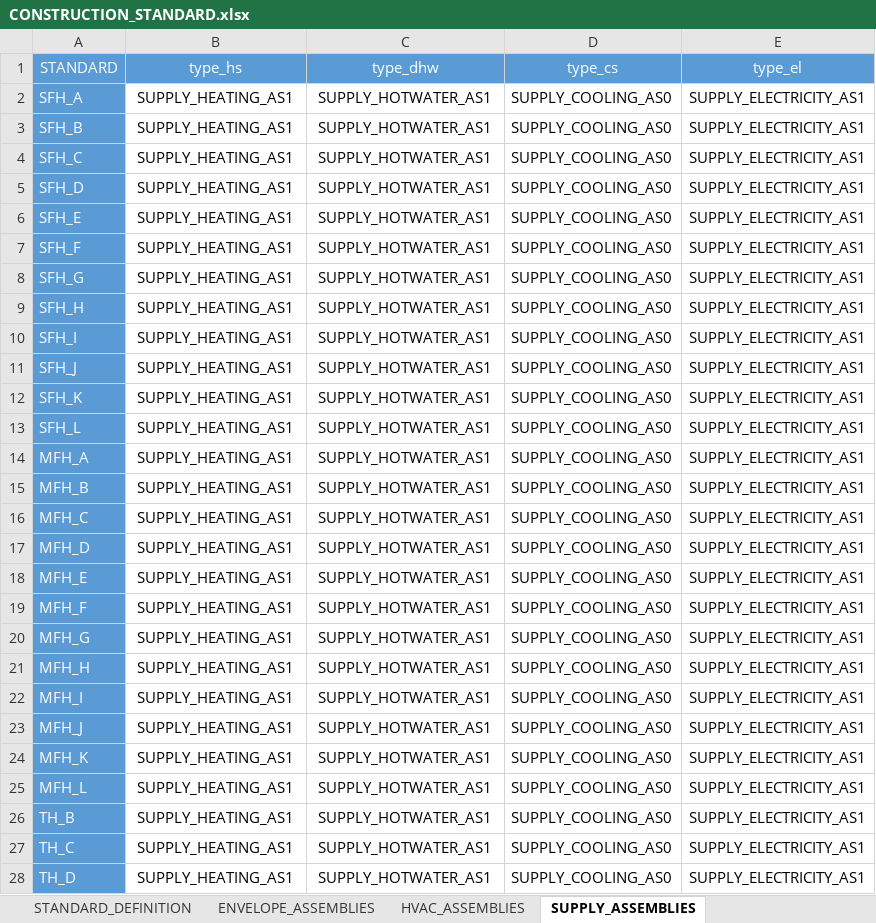
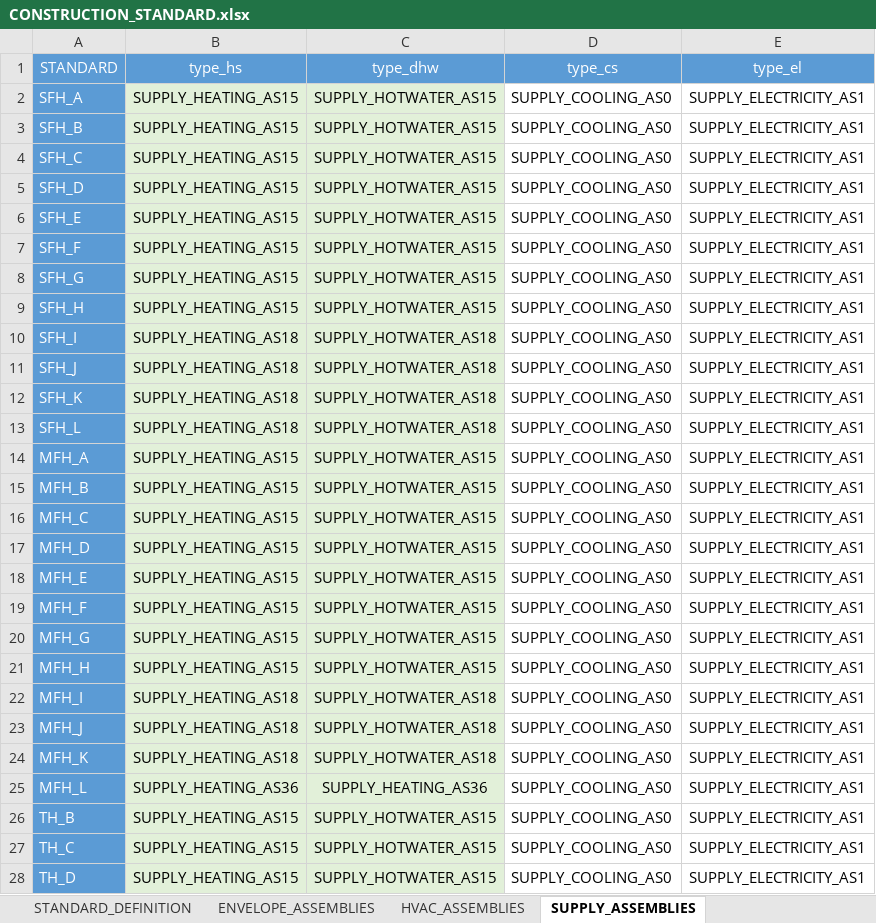
Before and after one commit to architecture-building-systems/CityEnergyAnalyst, an Excel workbook: cea/databases/DE/archetypes/CONSTRUCTION_STANDARD.xlsx, sheet SUPPLY_ASSEMBLIES, drawn as a sheet; only a part is shown; values as stored, in another font and other column widths than the file's, no borders; the diff covers the shown part only; the diff names each change by its address in the sheet, - before the commit and + after, or states it on an @@ line.

```diff
--- a/cea/databases/DE/archetypes/CONSTRUCTION_STANDARD.xlsx (sheet SUPPLY_ASSEMBLIES)
+++ b/cea/databases/DE/archetypes/CONSTRUCTION_STANDARD.xlsx (sheet SUPPLY_ASSEMBLIES)
-B2:B9 (type_hs): SUPPLY_HEATING_AS1
+B2:B9 (type_hs): SUPPLY_HEATING_AS15
-B2:C28 fill: none
+B2:C28 fill: #E2F0D9
-C2:C9 (type_dhw): SUPPLY_HOTWATER_AS1
+C2:C9 (type_dhw): SUPPLY_HOTWATER_AS15
-B10:B13 (type_hs): SUPPLY_HEATING_AS1
+B10:B13 (type_hs): SUPPLY_HEATING_AS18
-C10:C13 (type_dhw): SUPPLY_HOTWATER_AS1
+C10:C13 (type_dhw): SUPPLY_HOTWATER_AS18
-B14:B21 (type_hs): SUPPLY_HEATING_AS1
+B14:B21 (type_hs): SUPPLY_HEATING_AS15
-C14:C21 (type_dhw): SUPPLY_HOTWATER_AS1
+C14:C21 (type_dhw): SUPPLY_HOTWATER_AS15
-B22:B24 (type_hs): SUPPLY_HEATING_AS1
+B22:B24 (type_hs): SUPPLY_HEATING_AS18
-C22:C24 (type_dhw): SUPPLY_HOTWATER_AS1
+C22:C24 (type_dhw): SUPPLY_HOTWATER_AS18
-B25 (type_hs): SUPPLY_HEATING_AS1
+B25 (type_hs): SUPPLY_HEATING_AS36
-C25 (type_dhw): SUPPLY_HOTWATER_AS1
+C25 (type_dhw): SUPPLY_HEATING_AS36
-B26:B28 (type_hs): SUPPLY_HEATING_AS1
+B26:B28 (type_hs): SUPPLY_HEATING_AS15
-C26:C28 (type_dhw): SUPPLY_HOTWATER_AS1
+C26:C28 (type_dhw): SUPPLY_HOTWATER_AS15
```
Also changed, not shown: 326 edited cells and cell formats elsewhere in this sheet, cea/databases/DE/assemblies/SUPPLY.xlsx, cea/databases/DE/components/FEEDSTOCKS.xlsx, 1 other file.
